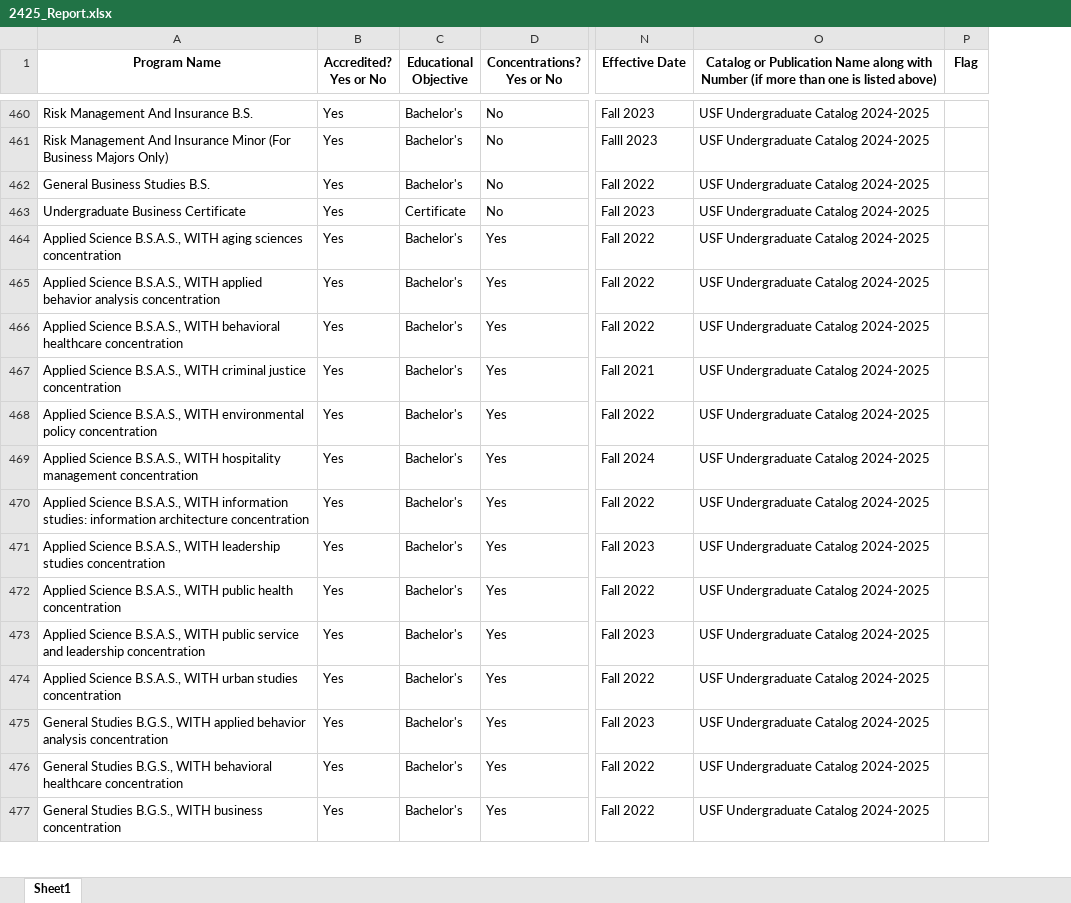
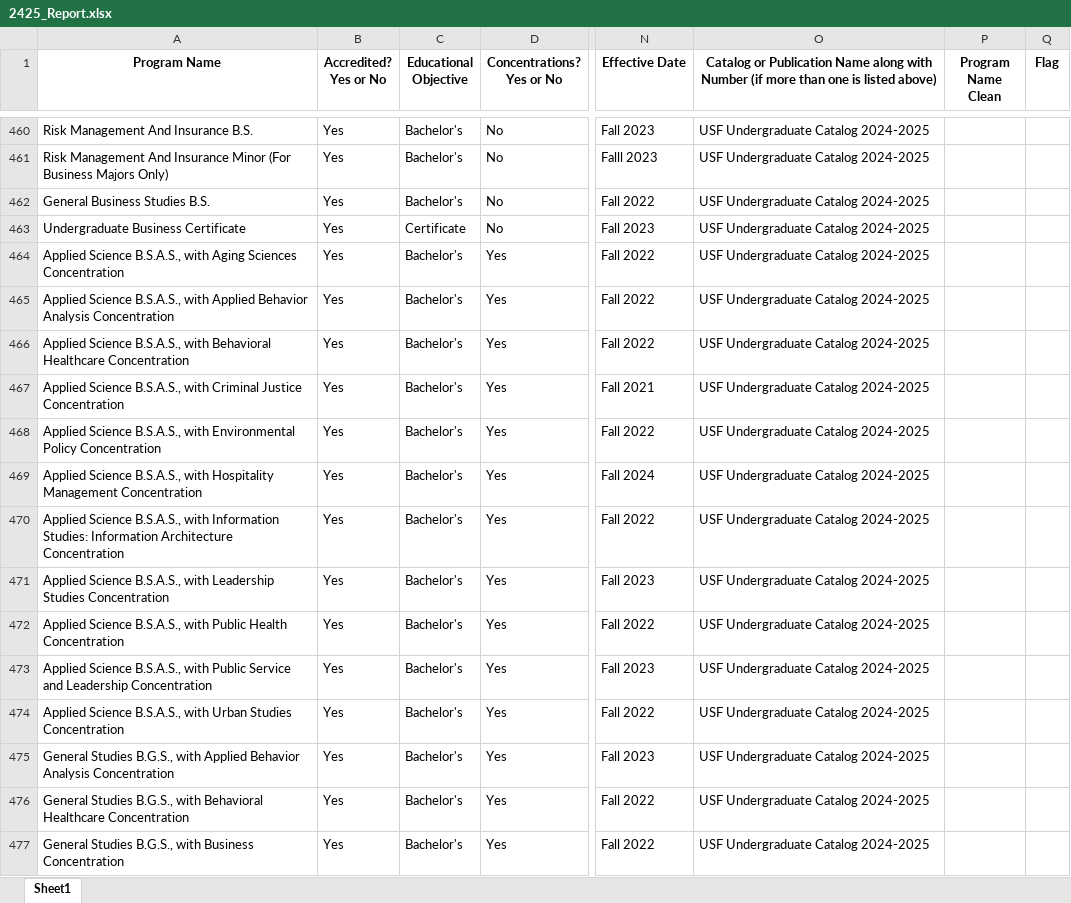
Before and after one commit to burnett013/ovs_reporting, an Excel workbook: upl_file_bunker/2425_Report.xlsx, sheet Sheet1, drawn as a sheet; only a part is shown, gaps mark what is left out; values as stored, in another font and other column widths than the file's, no borders; the diff covers the shown part only; the diff names each change by its address in the sheet, - before the commit and + after, or states it on an @@ line.

Commit message:
Corrected names by rearranging the code in approval_logic to reapply the formatting follow .lower()

```diff
--- a/upl_file_bunker/2425_Report.xlsx (sheet Sheet1)
+++ b/upl_file_bunker/2425_Report.xlsx (sheet Sheet1)
+column P (Program Name Clean), empty
-A464 (Program Name): …Science B.S.A.S., WITH aging sciences concentration
+A464 (Program Name): …Science B.S.A.S., with Aging Sciences Concentration
-A465 (Program Name): …Science B.S.A.S., WITH applied behavior analysis concentration
+A465 (Program Name): …Science B.S.A.S., with Applied Behavior Analysis Concentration
-A466 (Program Name): …Science B.S.A.S., WITH behavioral healthcare concentration
+A466 (Program Name): …Science B.S.A.S., with Behavioral Healthcare Concentration
-A467 (Program Name): …Science B.S.A.S., WITH criminal justice concentration
+A467 (Program Name): …Science B.S.A.S., with Criminal Justice Concentration
-A468 (Program Name): …Science B.S.A.S., WITH environmental policy concentration
+A468 (Program Name): …Science B.S.A.S., with Environmental Policy Concentration
-A469 (Program Name): …Science B.S.A.S., WITH hospitality management concentration
+A469 (Program Name): …Science B.S.A.S., with Hospitality Management Concentration
-A470 (Program Name): …Science B.S.A.S., WITH information studies: information architecture concentration
+A470 (Program Name): …Science B.S.A.S., with Information Studies: Information Architecture Concentration
-A471 (Program Name): …Science B.S.A.S., WITH leadership studies concentration
+A471 (Program Name): …Science B.S.A.S., with Leadership Studies Concentration
-A472 (Program Name): …Science B.S.A.S., WITH public health concentration
+A472 (Program Name): …Science B.S.A.S., with Public Health Concentration
-A473 (Program Name): …Science B.S.A.S., WITH public service and leadership concentration
+A473 (Program Name): …Science B.S.A.S., with Public Service and Leadership Concentration
-A474 (Program Name): …Science B.S.A.S., WITH urban studies concentration
+A474 (Program Name): …Science B.S.A.S., with Urban Studies Concentration
-A475 (Program Name): …Studies B.G.S., WITH applied behavior analysis concentration
+A475 (Program Name): …Studies B.G.S., with Applied Behavior Analysis Concentration
-A476 (Program Name): …Studies B.G.S., WITH behavioral healthcare concentration
+A476 (Program Name): …Studies B.G.S., with Behavioral Healthcare Concentration
-A477 (Program Name): …Studies B.G.S., WITH business concentration
+A477 (Program Name): …Studies B.G.S., with Business Concentration
```
Also changed, not shown: 224 edited cells elsewhere in this sheet, 2 other files.
